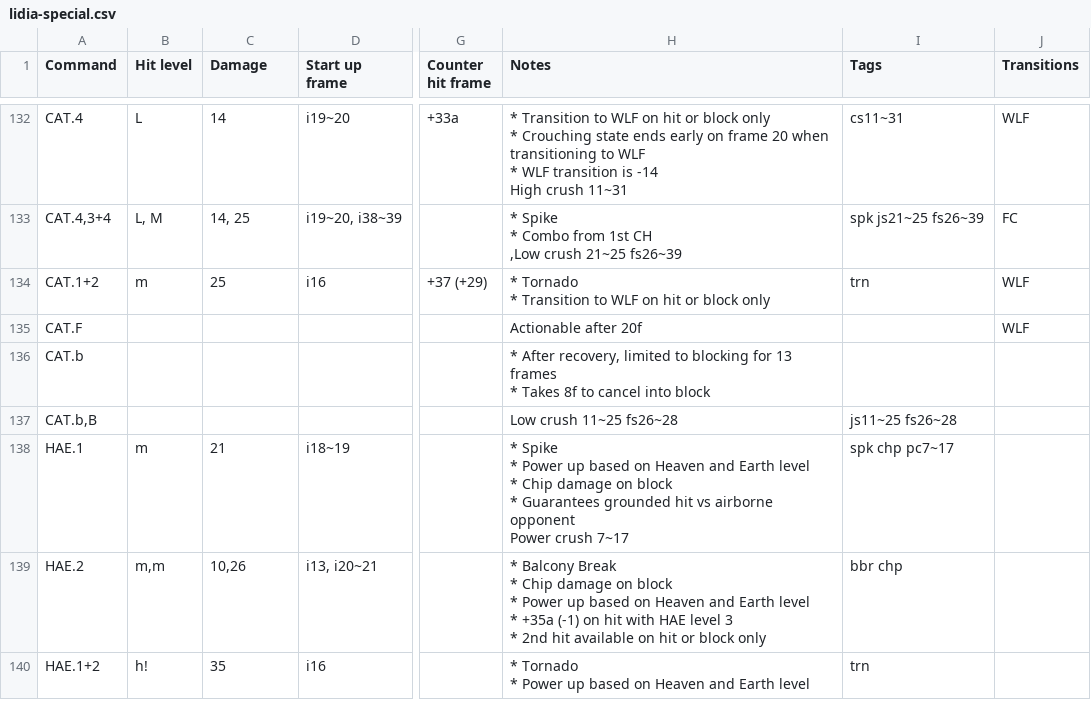
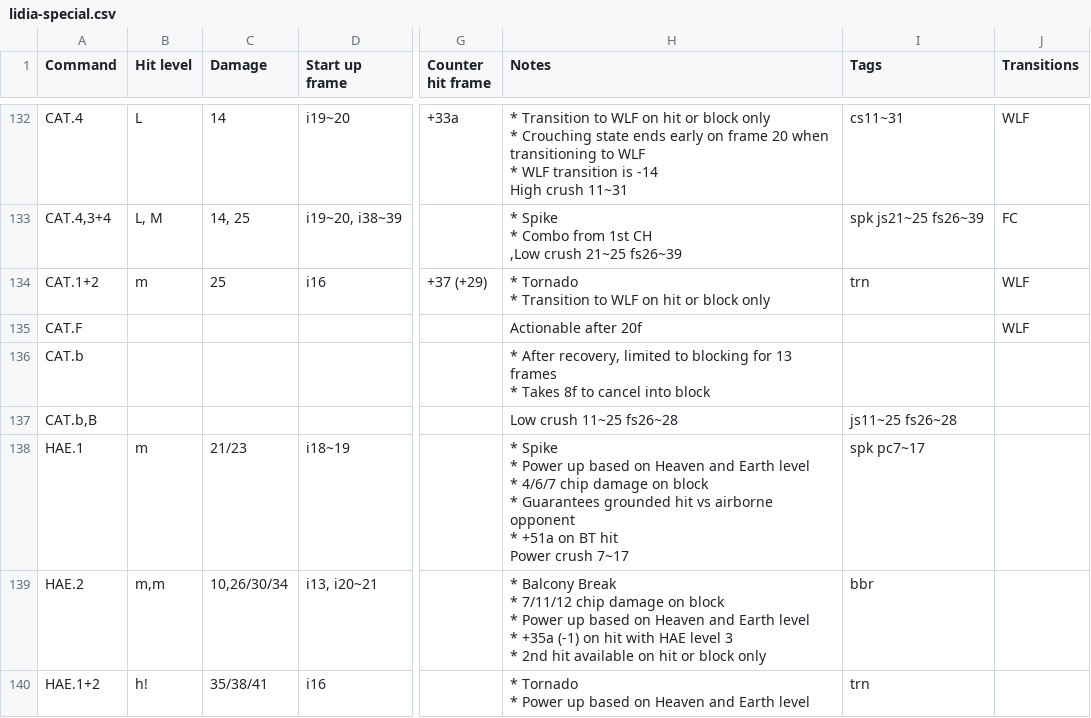
Before and after one commit to pbruvoll/tekkendocs, a CSV file: data/wavuConvertedCsv/lidia/lidia-special.csv, drawn as a sheet; only a part is shown, gaps mark what is left out; ↵ is a line break in a cell; the diff covers the shown part only; the diff names each change by its address in the sheet, - before the commit and + after, or states it on an @@ line.

Commit message:
lidia s2

```diff
--- a/data/wavuConvertedCsv/lidia/lidia-special.csv
+++ b/data/wavuConvertedCsv/lidia/lidia-special.csv
-C138 (Damage): 21
+C138 (Damage): 21/23
-H138 (Notes): …level ↵ * Chip damage on block ↵ * Guarantees grounded hit vs airborne opponent ↵ Power crush…
+H138 (Notes): …level ↵ * 4/6/7 chip damage on block ↵ * Guarantees grounded hit vs airborne opponent ↵ * +51a on BT hit ↵ Power crush…
-I138 (Tags): spk chp pc7~17
+I138 (Tags): spk pc7~17
-C139 (Damage): 10,26
+C139 (Damage): 10,26/30/34
-H139 (Notes): …Break ↵ * Chip damage on…
+H139 (Notes): …Break ↵ * 7/11/12 chip damage on…
-I139 (Tags): bbr chp
+I139 (Tags): bbr
-C140 (Damage): 35
+C140 (Damage): 35/38/41
```
Also changed, not shown: 12 edited cells elsewhere in this file, data/wavuConvertedCsv/feng/feng-special.csv, data/wavuConvertedCsv/kazuya/kazuya-special.csv, 38 other files.
